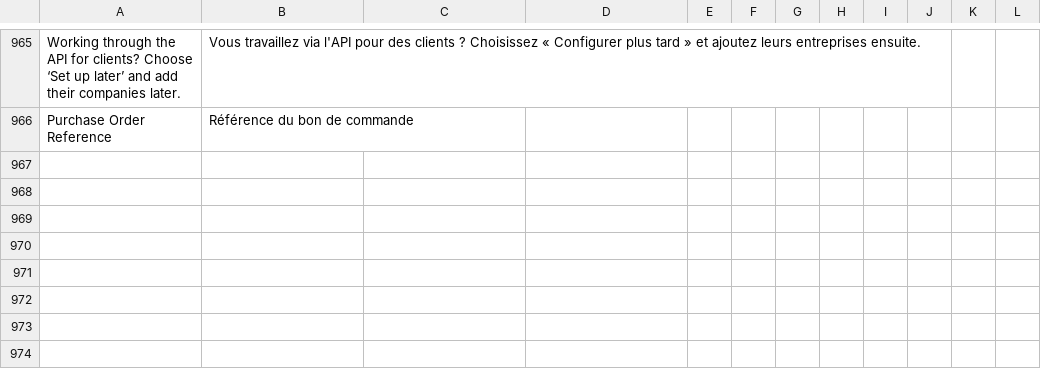
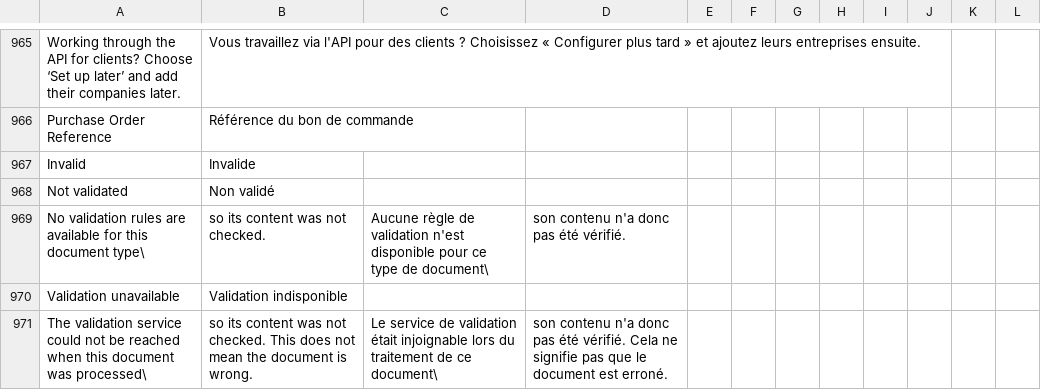
Before and after one commit to recommand/recommand-peppol, a CSV file: translations/fr.csv, drawn as a sheet; only a part is shown, gaps mark what is left out.

```diff
--- a/translations/fr.csv
+++ b/translations/fr.csv
@@ -966 +966,6 @@ Working through the API for clients? Choose ‘Set up later’ and add their com
 Purchase Order Reference,Référence du bon de commande
+Invalid,Invalide
+Not validated,Non validé
+No validation rules are available for this document type\, so its content was not checked.,Aucune règle de validation n'est disponible pour ce type de document\, son contenu n'a donc pas été vérifié.
+Validation unavailable,Validation indisponible
+The validation service could not be reached when this document was processed\, so its content was not checked. This does not mean the document is wrong.,Le service de validation était injoignable lors du traitement de ce document\, son contenu n'a donc pas été vérifié. Cela ne signifie pas que le document est erroné.
```
Also changed, not shown: translations/de.csv, translations/nl.csv, 5 other files.
